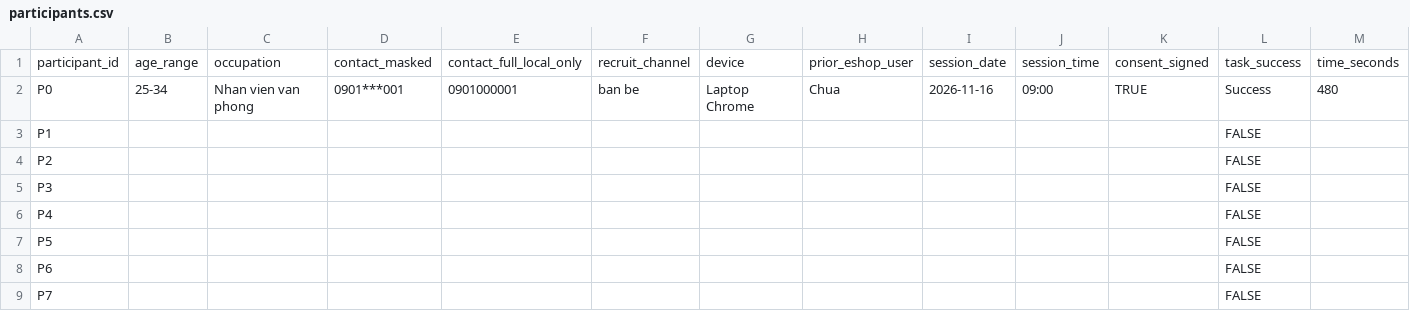
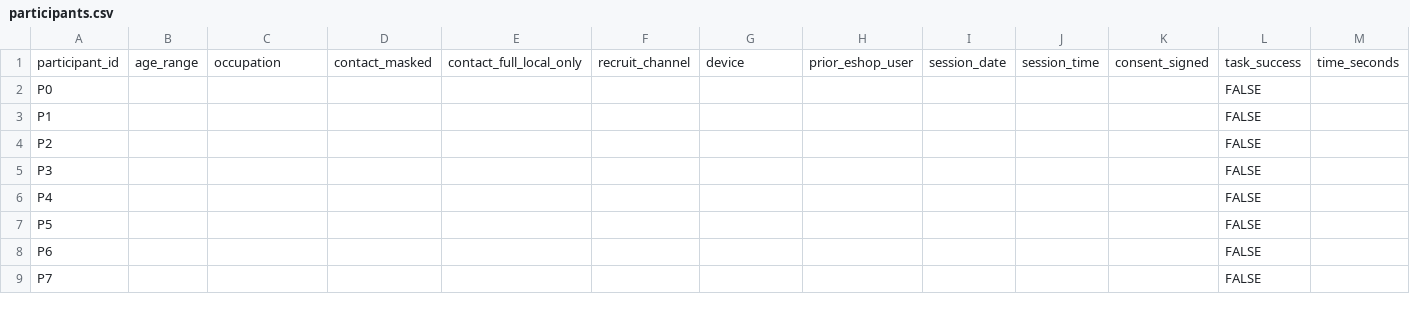
Before and after one commit to tinphan247/HW03_AI_GUIUsability, a CSV file: usability/participants.csv, drawn as a sheet; only a part is shown; the diff covers the shown part only; the diff names each change by its address in the sheet, - before the commit and + after, or states it on an @@ line.

Commit message:
feat(usability): add one-line session intake tool, recruit message, and blank participant data

```diff
--- a/usability/participants.csv
+++ b/usability/participants.csv
-B2: 25-34
+B2: (empty)
-C2: Nhan vien van phong
+C2: (empty)
-D2: 0901***001
+D2: (empty)
-E2: 0901000001
+E2: (empty)
-F2: ban be
+F2: (empty)
-G2: Laptop Chrome
+G2: (empty)
-H2: Chua
+H2: (empty)
-I2: 2026-11-16
+I2: (empty)
-J2: 09:00
+J2: (empty)
-K2: TRUE
+K2: (empty)
-L2: Success
+L2: FALSE
-M2: 480
+M2: (empty)
```
Also changed, not shown: 3 edited cells elsewhere in this file, 6 other files.
